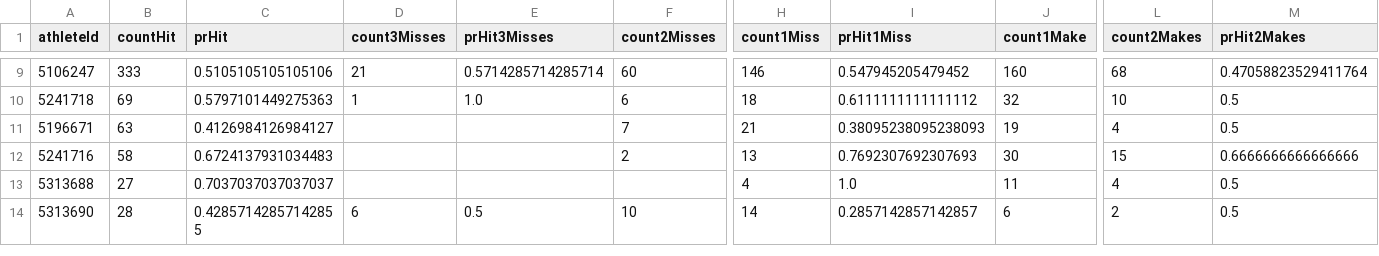
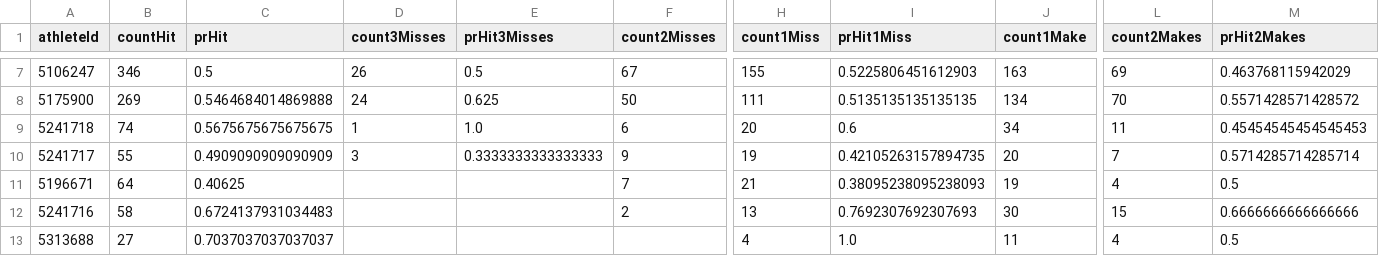
Before and after one commit to nikhilc52/hot_hand, a CSV file: wrangler/mens_table1.csv, drawn as a sheet; only a part is shown, gaps mark what is left out; the shorter side is filled out with more unchanged rows; addresses are those after the commit; rows hold the shown columns only; the diff covers the shown part only; the diff names each change by its address in the sheet, - before the commit and + after, or states it on an @@ line.

```diff
--- a/wrangler/mens_table1.csv
+++ b/wrangler/mens_table1.csv
-B7 (countHit): 333
+B7 (countHit): 346
-C7 (prHit): 0.5105105105105106
+C7 (prHit): 0.5
-D7 (count3Misses): 21
+D7 (count3Misses): 26
-E7 (prHit3Misses): 0.5714285714285714
+E7 (prHit3Misses): 0.5
-F7 (count2Misses): 60
+F7 (count2Misses): 67
-H7 (count1Miss): 146
+H7 (count1Miss): 155
-I7 (prHit1Miss): 0.547945205479452
+I7 (prHit1Miss): 0.5225806451612903
-J7 (count1Make): 160
+J7 (count1Make): 163
-L7 (count2Makes): 68
+L7 (count2Makes): 69
-M7 (prHit2Makes): 0.47058823529411764
+M7 (prHit2Makes): 0.463768115942029
+row 8: 5175900 | 269 | 0.5464684014869888 | 24 | 0.625 | 50 | 111 | 0.5135135135135135 | 134 | 70 | 0.5571428571428572
-B9 (countHit): 69
+B9 (countHit): 74
-C9 (prHit): 0.5797101449275363
+C9 (prHit): 0.5675675675675675
-H9 (count1Miss): 18
+H9 (count1Miss): 20
-I9 (prHit1Miss): 0.6111111111111112
+I9 (prHit1Miss): 0.6
-J9 (count1Make): 32
+J9 (count1Make): 34
-L9 (count2Makes): 10
+L9 (count2Makes): 11
-M9 (prHit2Makes): 0.5
+M9 (prHit2Makes): 0.45454545454545453
+row 10: 5241717 | 55 | 0.4909090909090909 | 3 | 0.3333333333333333 | 9 | 19 | 0.42105263157894735 | 20 | 7 | 0.5714285714285714
-B11 (countHit): 63
+B11 (countHit): 64
-C11 (prHit): 0.4126984126984127
+C11 (prHit): 0.40625
```
Also changed, not shown: 1 added row, 3 removed rows and 30 edited cells elsewhere in this file, 40 other files.
